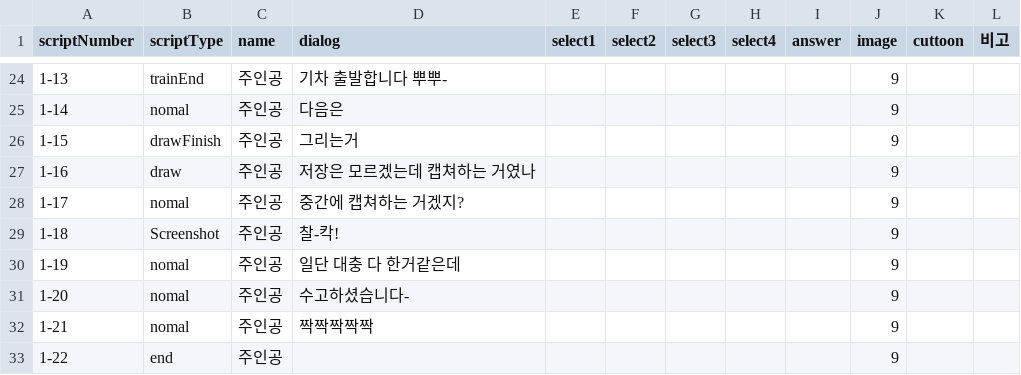
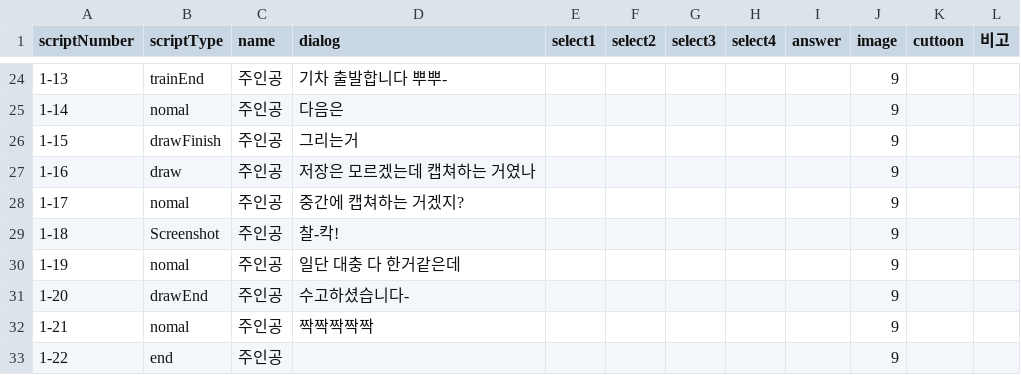
Before and after one commit to LHD-game/LoheldiGame, a CSV file: Loheldi_Project/Assets/Resources/Scripts/Quest/test.csv, drawn as a sheet; only a part is shown, gaps mark what is left out.

```diff
--- a/Loheldi_Project/Assets/Resources/Scripts/Quest/test.csv
+++ b/Loheldi_Project/Assets/Resources/Scripts/Quest/test.csv
@@ -30,3 +30,3 @@
 1-19,nomal,주인공,일단 대충 다 한거같은데,,,,,,9,,
-1-20,nomal,주인공,수고하셨습니다-,,,,,,9,,
+1-20,drawEnd,주인공,수고하셨습니다-,,,,,,9,,
 1-21,nomal,주인공,짝짝짝짝짝,,,,,,9,,
```
Also changed, not shown: 6 other files.
